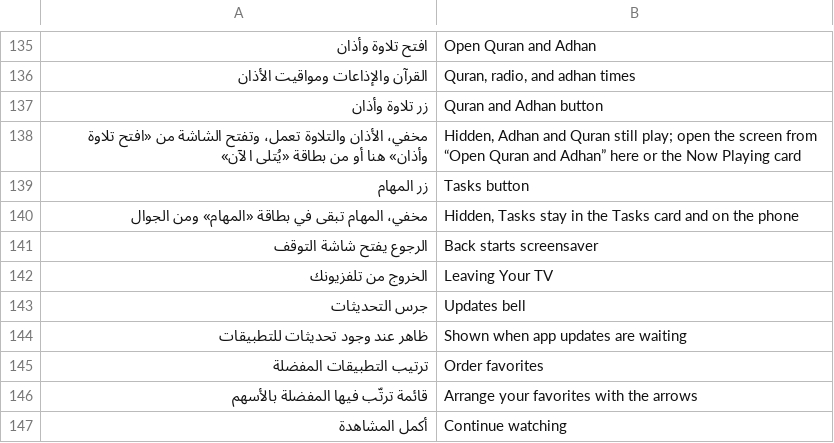
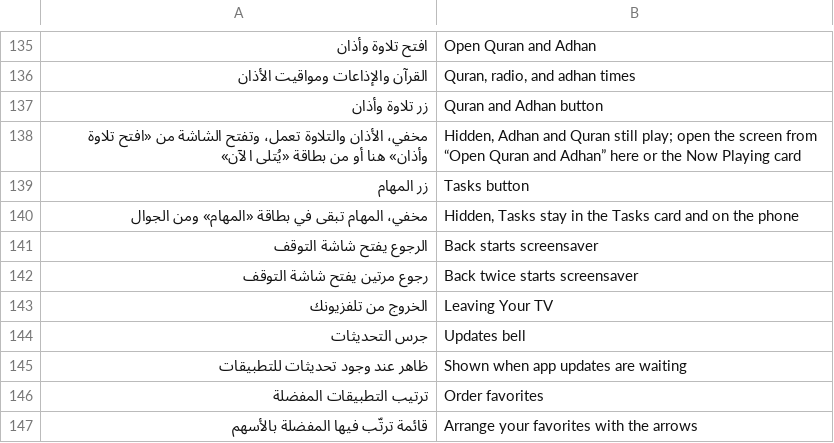
Before and after one commit to tshi-dev/UrTV, a TSV file: i18n/en/saver.tsv, drawn as a sheet; only a part is shown, gaps mark what is left out; the shorter side is filled out with more unchanged rows; the diff names each change by its address in the sheet, - before the commit and + after, or states it on an @@ line.

Commit message:
4.4 beta 3: «رجوع مرتين يفتح شاشة التوقف» (on by default); the cards keep their last frame on the way back to the home
Back twice within a second on our home starts the screensaver (behind its own lock), as the owner promised a user. A single Back does what
it always did; never in kids mode, never without the screensaver app, never from the scrolled grid or when UrTV is not the default home
(a dialog takes Back itself). The row in «الأزرار السريعة», saver.sh backtwice on|off and `show`, sent to the home only when off (an older
screensaver says nothing: on). HomeBack.twice.
Users of 4.3.6: on returning to the home the cards were a black picture for a moment. Since then the page is hidden until its first frame
(an empty box for a moment); now the card's last frame is kept as an app comes in front and shown in the page's box until the page has
drawn again, then dropped (or with the page).
tests/back_twice_test.py (+ BackTwiceRun.java); SETTINGS.md, SETTINGS-TREE, Words, saver.tsv.

```diff
--- a/i18n/en/saver.tsv
+++ b/i18n/en/saver.tsv
+row 142: رجوع مرتين يفتح شاشة التوقف | Back twice starts screensaver
```
Also changed, not shown: 15 other files.
